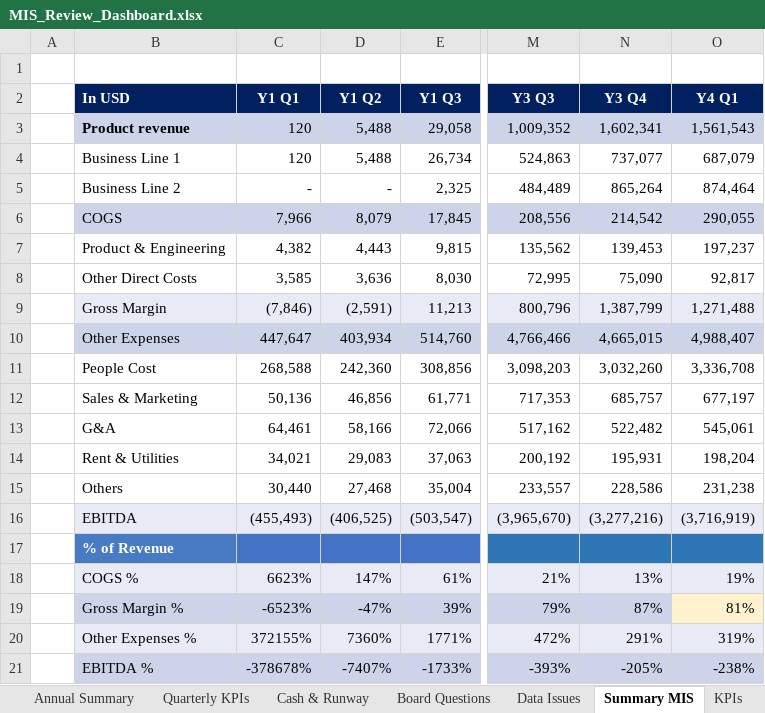
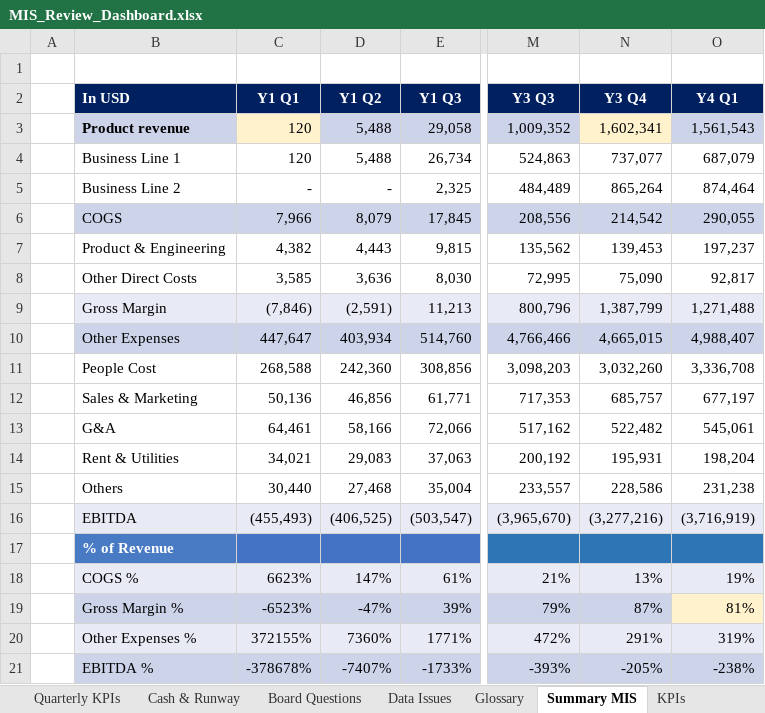
Before and after one commit to modiparv/Kalaari_decoded, an Excel workbook: case-study/MIS_Review_Dashboard.xlsx, sheet Summary MIS, drawn as a sheet; only a part is shown, gaps mark what is left out; values as stored, in another font and other column widths than the file's, no borders; the diff names each change by its address in the sheet, - before the commit and + after, or states it on an @@ line.

```diff
--- a/case-study/MIS_Review_Dashboard.xlsx (sheet Summary MIS)
+++ b/case-study/MIS_Review_Dashboard.xlsx (sheet Summary MIS)
+sheet tab: Glossary
-C3 fill: #CDD4EA
+C3 fill: #FFF2CC
-N3 fill: #CDD4EA
+N3 fill: #FFF2CC
```
Also changed, not shown: sheet Quarterly KPIs, sheet Annual Summary, sheet Board Questions, sheet Data Issues, sheet Insights, sheet Cash & Runway, 2 more sheets, formulas that keep their value, hidden cells, charts or pictures, 3 other files.
